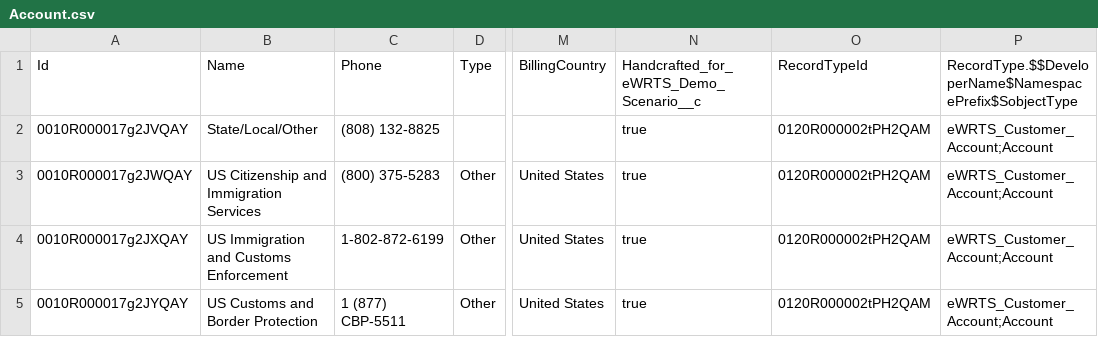
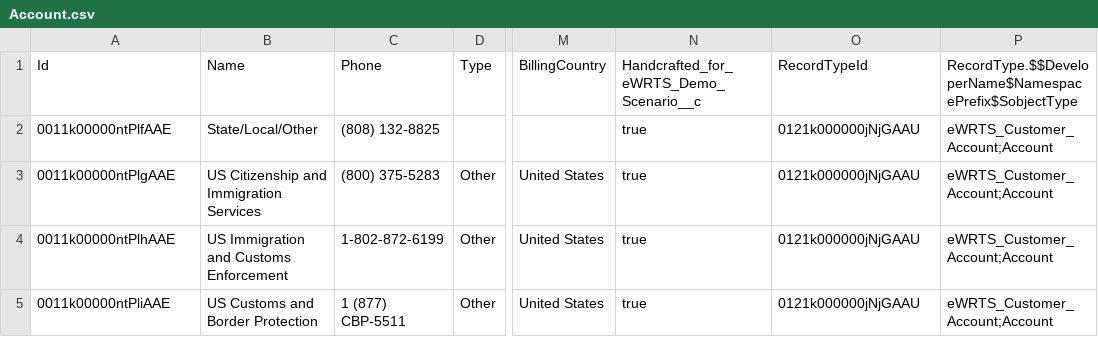
Before and after one commit to davidlarrimore/eWRTS, a CSV file: data/Account.csv, drawn as a sheet; only a part is shown, gaps mark what is left out; the diff names each change by its address in the sheet, - before the commit and + after, or states it on an @@ line.

```diff
--- a/data/Account.csv
+++ b/data/Account.csv
-A2: 0010R000017g2JVQAY
+A2: 0011k00000ntPlfAAE
-O2:O5: 0120R000002tPH2QAM
+O2:O5: 0121k000000jNjGAAU
-A3: 0010R000017g2JWQAY
+A3: 0011k00000ntPlgAAE
-A4: 0010R000017g2JXQAY
+A4: 0011k00000ntPlhAAE
-A5: 0010R000017g2JYQAY
+A5: 0011k00000ntPliAAE
```
Also changed, not shown: data/BarQR__Barcode_Config__c.csv, data/Contact.csv, 17 other files.
